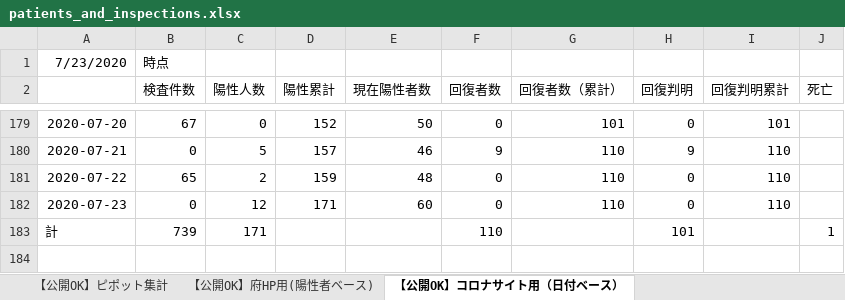
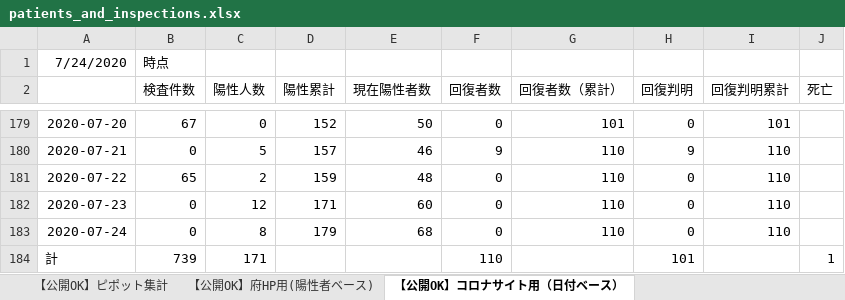
Before and after one commit to yotemuku/covid19, an Excel workbook: data/patients_and_inspections.xlsx, sheet 【公開OK】コロナサイト用（日付ベース）, drawn as a sheet; only a part is shown, gaps mark what is left out; values as stored, in another font and other column widths than the file's, no borders; the diff names each change by its address in the sheet, - before the commit and + after, or states it on an @@ line.

```diff
--- a/data/patients_and_inspections.xlsx (sheet 【公開OK】コロナサイト用（日付ベース）)
+++ b/data/patients_and_inspections.xlsx (sheet 【公開OK】コロナサイト用（日付ベース）)
-A1: 7/23/2020
+A1: 7/24/2020
+row 183: 2020-07-24 | 0 | 8 | 179 | 68 | 0 | 110 | 0 | 110
```
Also changed, not shown: sheet 【公開OK】府HP用(陽性者ベース), sheet 【公開OK】ピポット集計, 1 other file.
